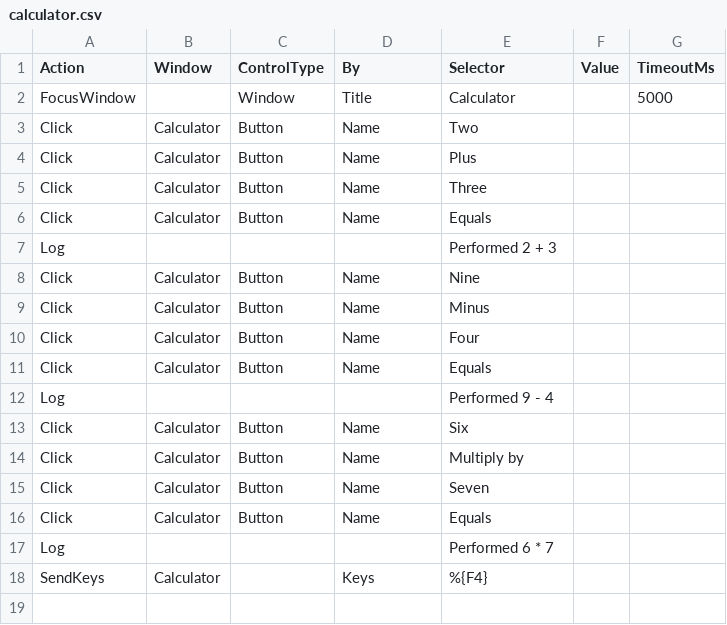
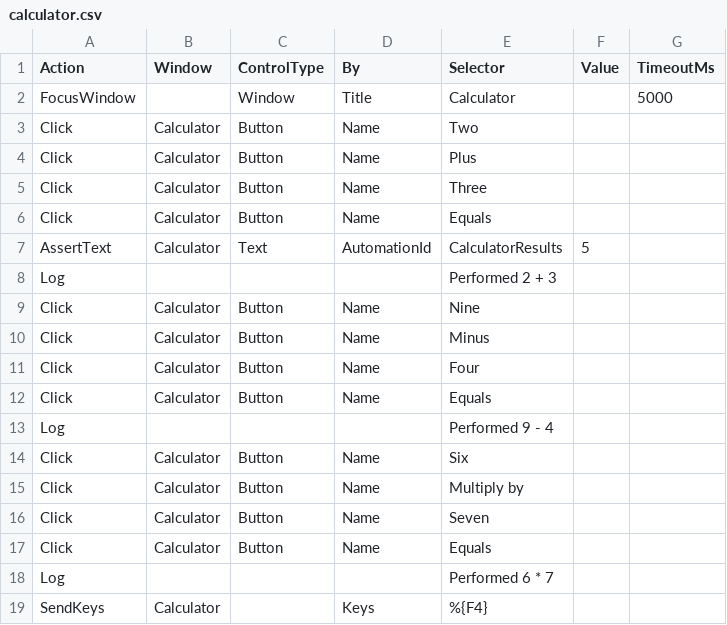
Before and after one commit to shimf/AutomationRunner, a CSV file: calculator.csv, drawn as a sheet.

Commit message:
add assert text

```diff
--- a/calculator.csv
+++ b/calculator.csv
@@ -6,2 +6,3 @@ Click,Calculator,Button,Name,Three,,
 Click,Calculator,Button,Name,Equals,,
+AssertText,Calculator,Text,AutomationId,CalculatorResults,5,
 Log,,,,Performed 2 + 3,,
```
Also changed, not shown: 1 other file.
